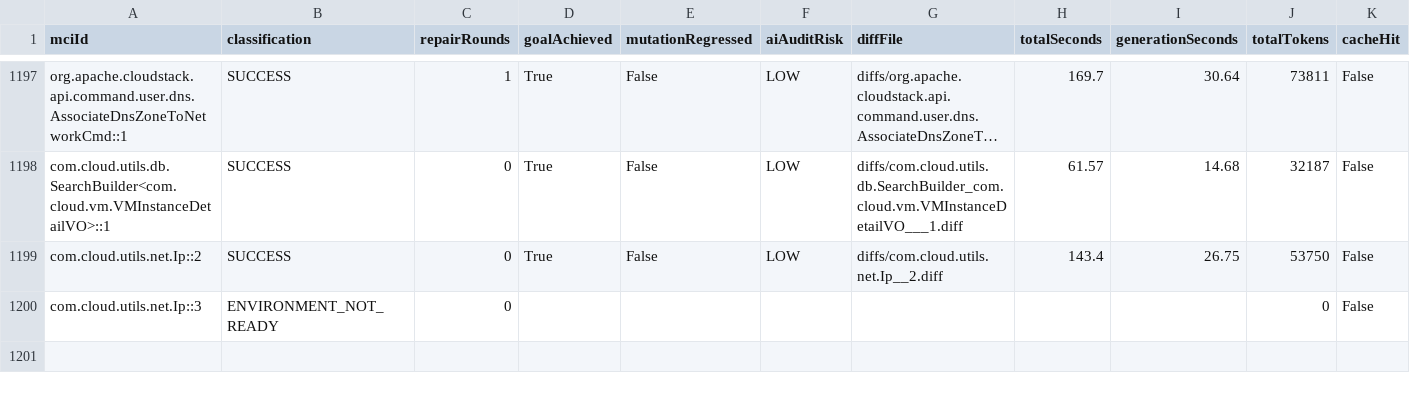
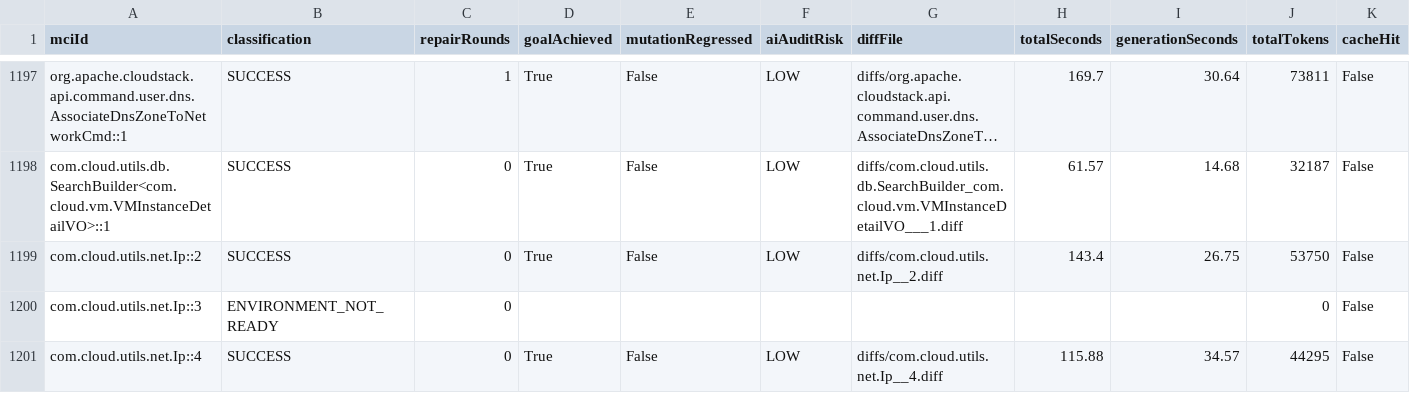
Before and after one commit to gzhao9/CloneDeMocker-v2, a CSV file: data/cloudstack/refactoring/CloneDeMocker+Terra-5.6/refactoring-results.csv, drawn as a sheet; only a part is shown, gaps mark what is left out; long unchanged cells end in ….

```diff
--- a/data/cloudstack/refactoring/CloneDeMocker+Terra-5.6/refactoring-results.csv
+++ b/data/cloudstack/refactoring/CloneDeMocker+Terra-5.6/refactoring-results.csv
@@ -1200 +1200,2 @@ com.cloud.utils.net.Ip::2,SUCCESS,0,True,False,LOW,diffs/com.cloud.utils.net.Ip_
 com.cloud.utils.net.Ip::3,ENVIRONMENT_NOT_READY,0,,,,,,,0,False
+com.cloud.utils.net.Ip::4,SUCCESS,0,True,False,LOW,diffs/com.cloud.utils.net.Ip__4.diff,115.88,34.57,44295,False
```
Also changed, not shown: 2 other files.
